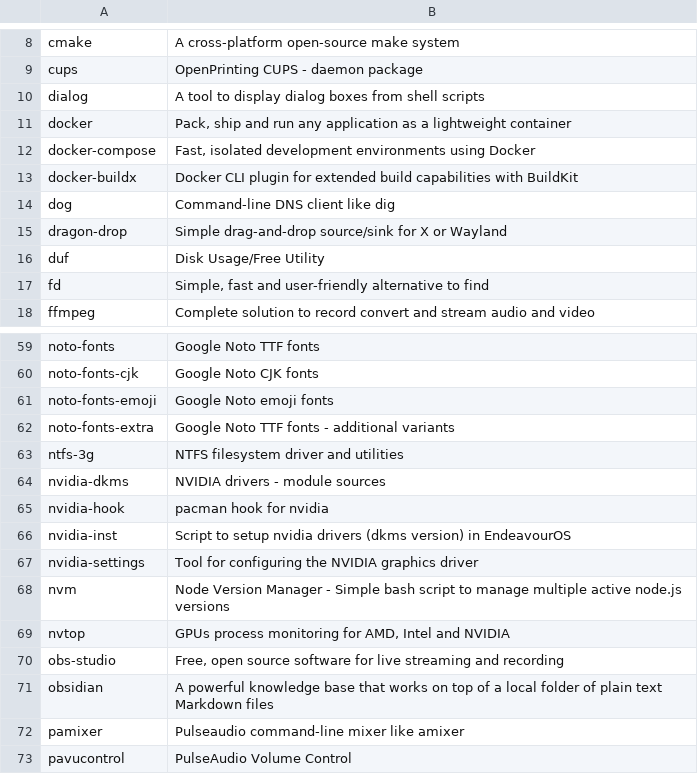
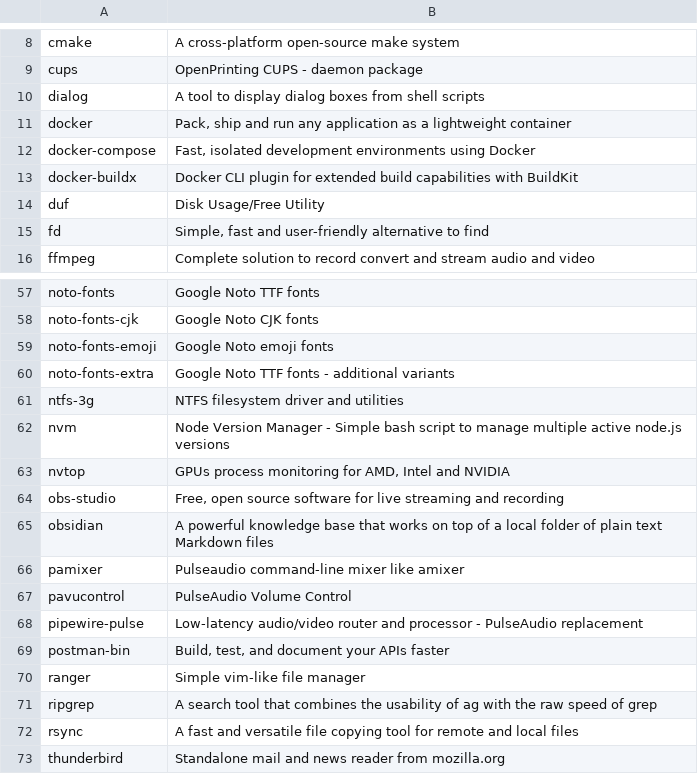
Before and after one commit to rabume/arch-post-install, a CSV file: packages.csv, drawn as a sheet; only a part is shown, gaps mark what is left out; the shorter side is filled out with more unchanged rows.

Commit message:
remove unused packages

```diff
--- a/packages.csv
+++ b/packages.csv
@@ -13,4 +13,2 @@ docker-compose,"Fast, isolated development environments using Docker"
 docker-buildx,"Docker CLI plugin for extended build capabilities with BuildKit"
-dog,"Command-line DNS client like dig"
-dragon-drop,"Simple drag-and-drop source/sink for X or Wayland"
 duf,"Disk Usage/Free Utility"
@@ -63,6 +61,2 @@ noto-fonts-extra,"Google Noto TTF fonts - additional variants"
 ntfs-3g,"NTFS filesystem driver and utilities"
-nvidia-dkms,"NVIDIA drivers - module sources"
-nvidia-hook,"pacman hook for nvidia"
-nvidia-inst,"Script to setup nvidia drivers (dkms version) in EndeavourOS"
-nvidia-settings,"Tool for configuring the NVIDIA graphics driver"
 nvm,"Node Version Manager - Simple bash script to manage multiple active node.js versions"
```
